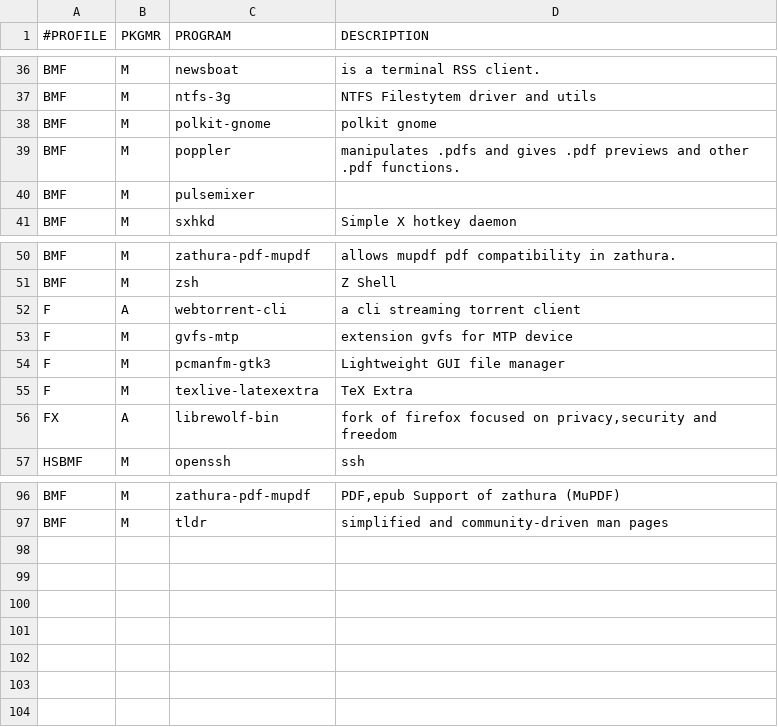
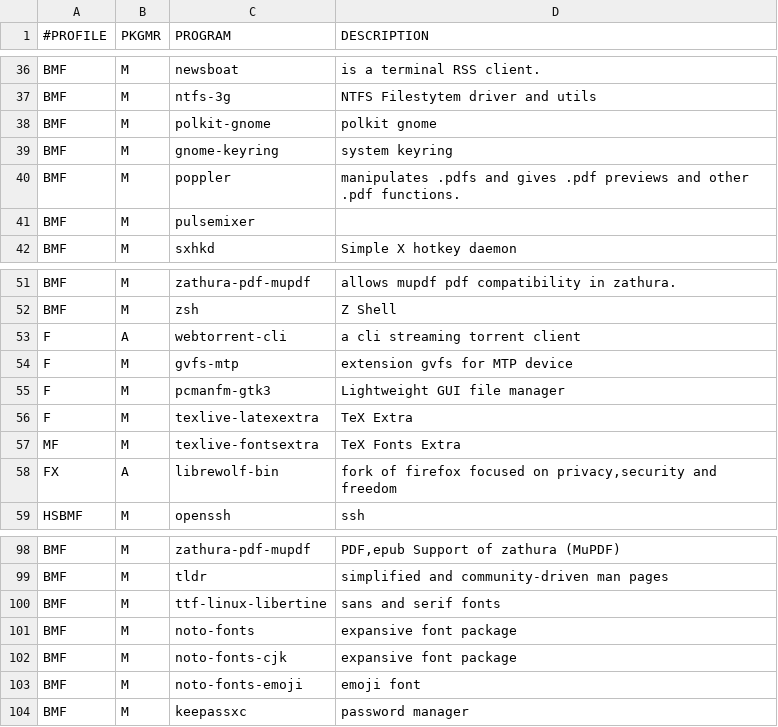
Before and after one commit to romariorobby/dotfiles, a CSV file: prog/linux-arch.csv, drawn as a sheet; only a part is shown, gaps mark what is left out; the diff names each change by its address in the sheet, - before the commit and + after, or states it on an @@ line.

Commit message:
prog: add more programs (arch)

```diff
--- a/prog/linux-arch.csv
+++ b/prog/linux-arch.csv
+row 39: BMF | M | gnome-keyring | system keyring
+row 57: MF | M | texlive-fontsextra | TeX Fonts Extra
+row 100: BMF | M | ttf-linux-libertine | sans and serif fonts
+row 101: BMF | M | noto-fonts | expansive font package
+row 102: BMF | M | noto-fonts-cjk | expansive font package
+row 103: BMF | M | noto-fonts-emoji | emoji font
+row 104: BMF | M | keepassxc | password manager
```
